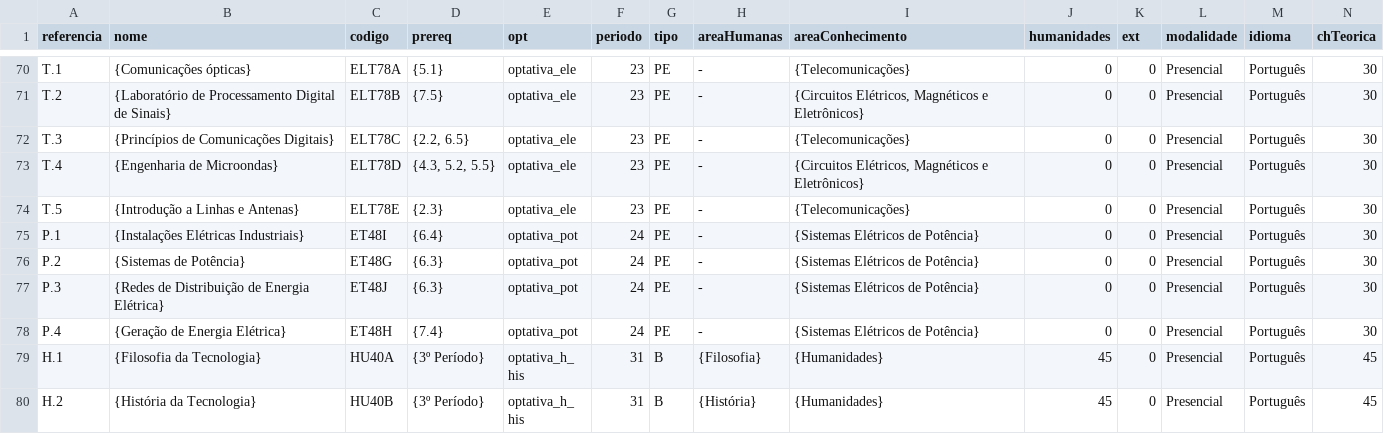
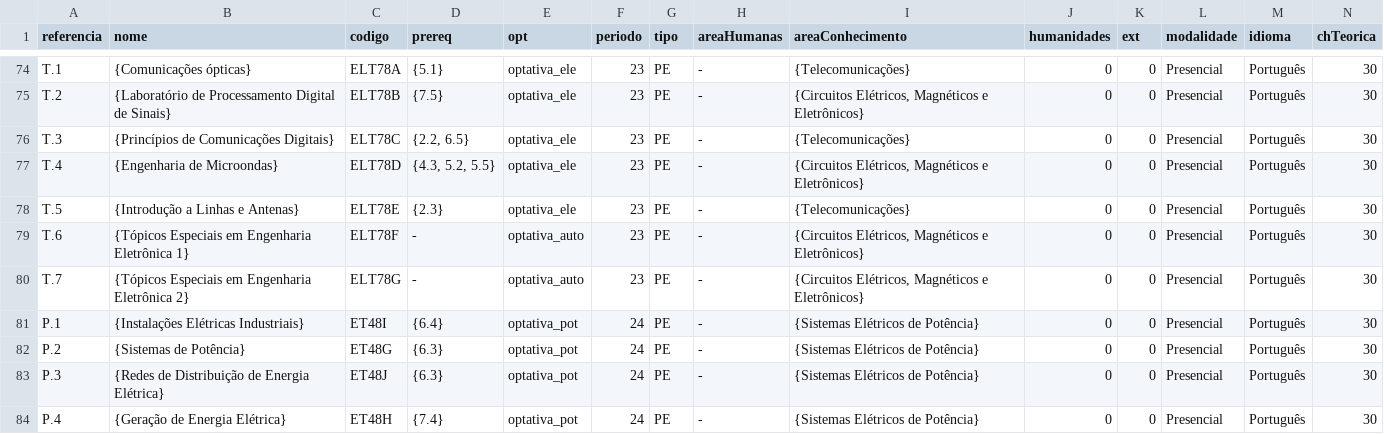
Before and after one commit to coele-td/ppc2021, a CSV file: Dados/unidadesCurriculares.csv, drawn as a sheet; only a part is shown, gaps mark what is left out; the shorter side is filled out with more unchanged rows; rows hold the shown columns only; the diff covers the shown part only; the diff names each change by its address in the sheet, - before the commit and + after, or states it on an @@ line.

Commit message:
Adicionado tópicos especiais

```diff
--- a/Dados/unidadesCurriculares.csv
+++ b/Dados/unidadesCurriculares.csv
+row 79: T.6 | {Tópicos Especiais em Engenharia Eletrônica 1} | ELT78F | - | optativa_auto | 23 | PE | - | {Circuitos Elétricos, Magnéticos e Eletrônicos} | 0 | 0 | Presencial | Português | 30
+row 80: T.7 | {Tópicos Especiais em Engenharia Eletrônica 2} | ELT78G | - | optativa_auto | 23 | PE | - | {Circuitos Elétricos, Magnéticos e Eletrônicos} | 0 | 0 | Presencial | Português | 30
```
Also changed, not shown: 9 added rows elsewhere in this file, 1 other file.
